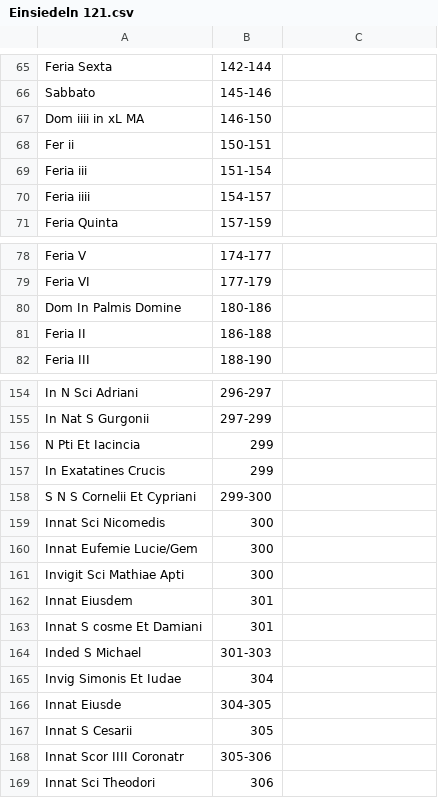
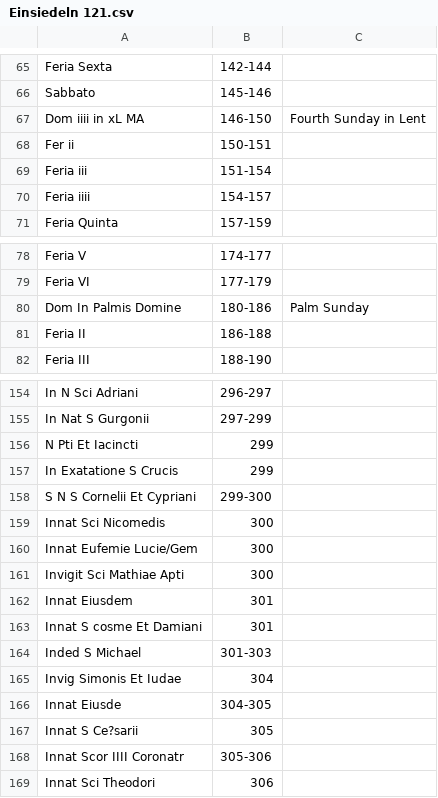
Before and after one commit to HCMID/chant, a CSV file: Einsiedeln 121.csv, drawn as a sheet; only a part is shown, gaps mark what is left out; the diff covers the shown part only.

```diff
--- a/Einsiedeln 121.csv
+++ b/Einsiedeln 121.csv
@@ -66,3 +66,3 @@ Feria Sexta, 142-144,
 Sabbato, 145-146,
-Dom iiii in xL MA, 146-150,
+Dom iiii in xL MA, 146-150,Fourth Sunday in Lent
 Fer ii, 150-151,
@@ -79,3 +79,3 @@ Feria V, 174-177,
 Feria VI, 177-179,
-Dom In Palmis Domine, 180-186,
+Dom In Palmis Domine, 180-186, Palm Sunday
 Feria II, 186-188,
@@ -155,4 +155,4 @@ In N Sci Adriani, 296-297,
 In Nat S Gurgonii, 297-299,
-N Pti Et Iacincia, 299,
-In Exatatines Crucis, 299,
+N Pti Et Iacincti, 299,
+In Exatatione S Crucis, 299,
 S N S Cornelii Et Cypriani, 299-300,
@@ -166,3 +166,3 @@ Invig Simonis Et Iudae, 304,
 Innat Eiusde, 304-305,
-Innat S Cesarii, 305,
+Innat S Ce?sarii, 305,
 Innat Scor IIII Coronatr, 305-306,
```
Also changed, not shown: 11 edited cells elsewhere in this file.
